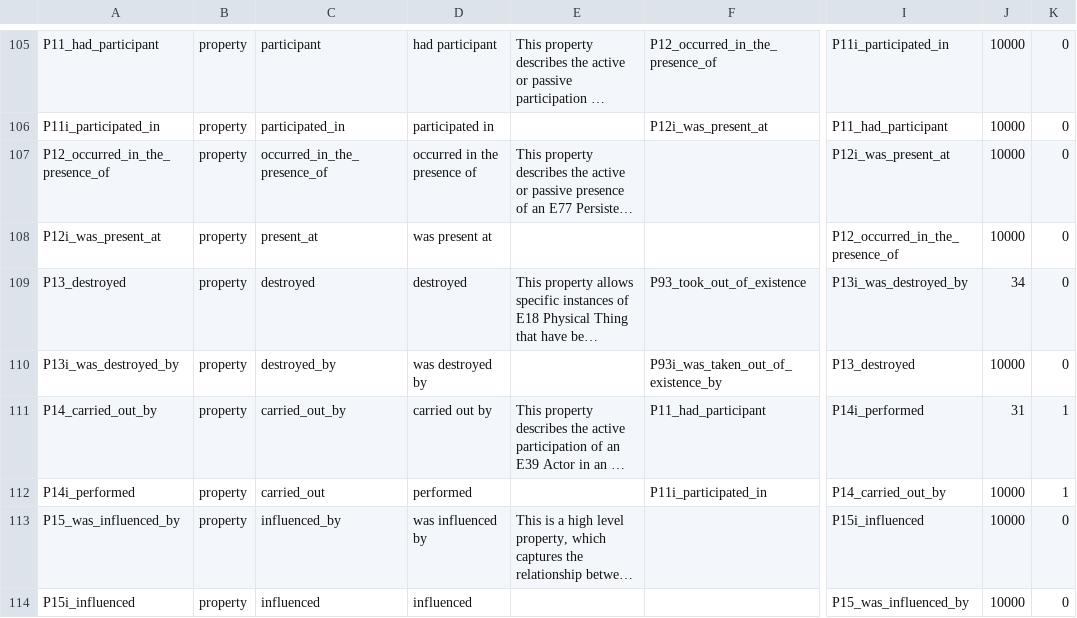
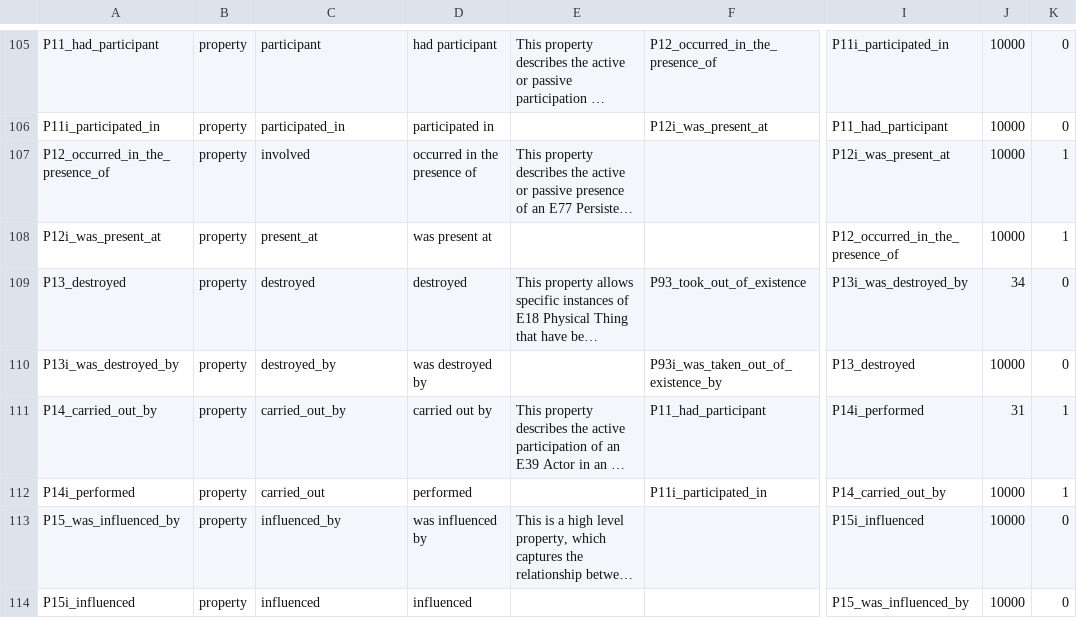
Before and after one commit to thegetty/crom, a TSV file: cromulent/data/crm_vocab.tsv, drawn as a sheet; only a part is shown, gaps mark what is left out; long unchanged cells end in …; the diff names each change by its address in the sheet, - before the commit and + after, or states it on an @@ line.

```diff
--- a/cromulent/data/crm_vocab.tsv
+++ b/cromulent/data/crm_vocab.tsv
-C107: occurred_in_the_presence_of
+C107: involved
-K107:K108: 0
+K107:K108: 1
```
Also changed, not shown: 7 other files.
